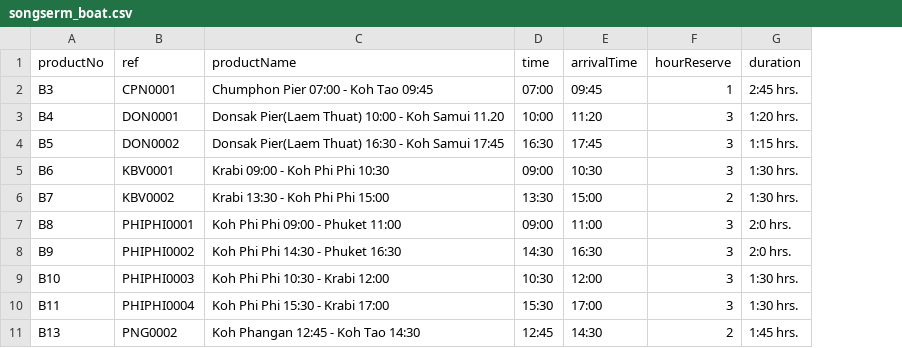
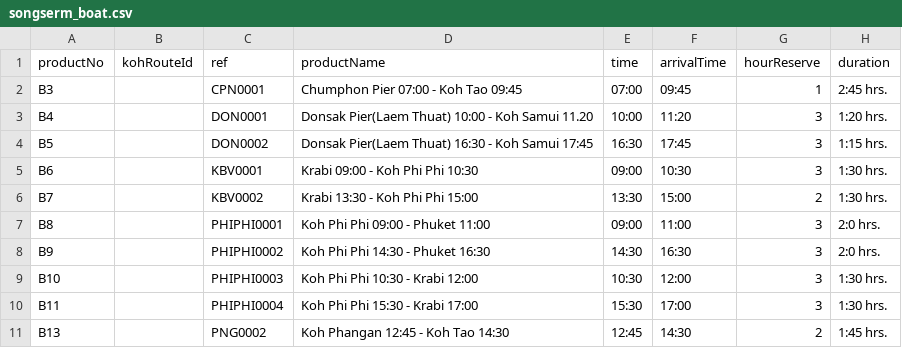
Before and after one commit to Chinnatip/TripFeeder, a CSV file: csv/songserm_boat.csv, drawn as a sheet; only a part is shown; the diff names each change by its address in the sheet, - before the commit and + after, or states it on an @@ line.

```diff
--- a/csv/songserm_boat.csv
+++ b/csv/songserm_boat.csv
+column B (kohRouteId), empty
```
Also changed, not shown: csv/songserm_combo.csv, 2 other files.
